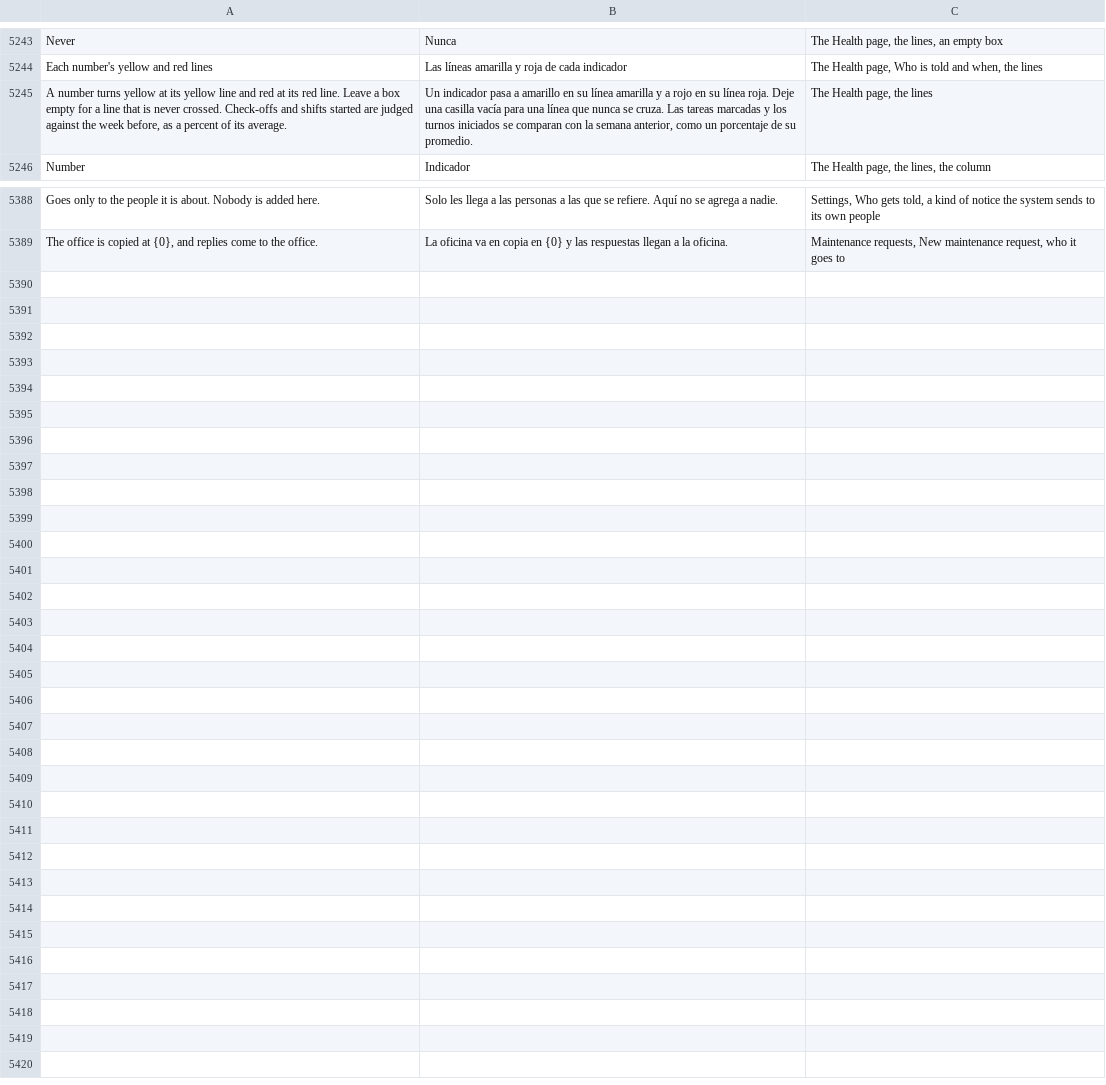
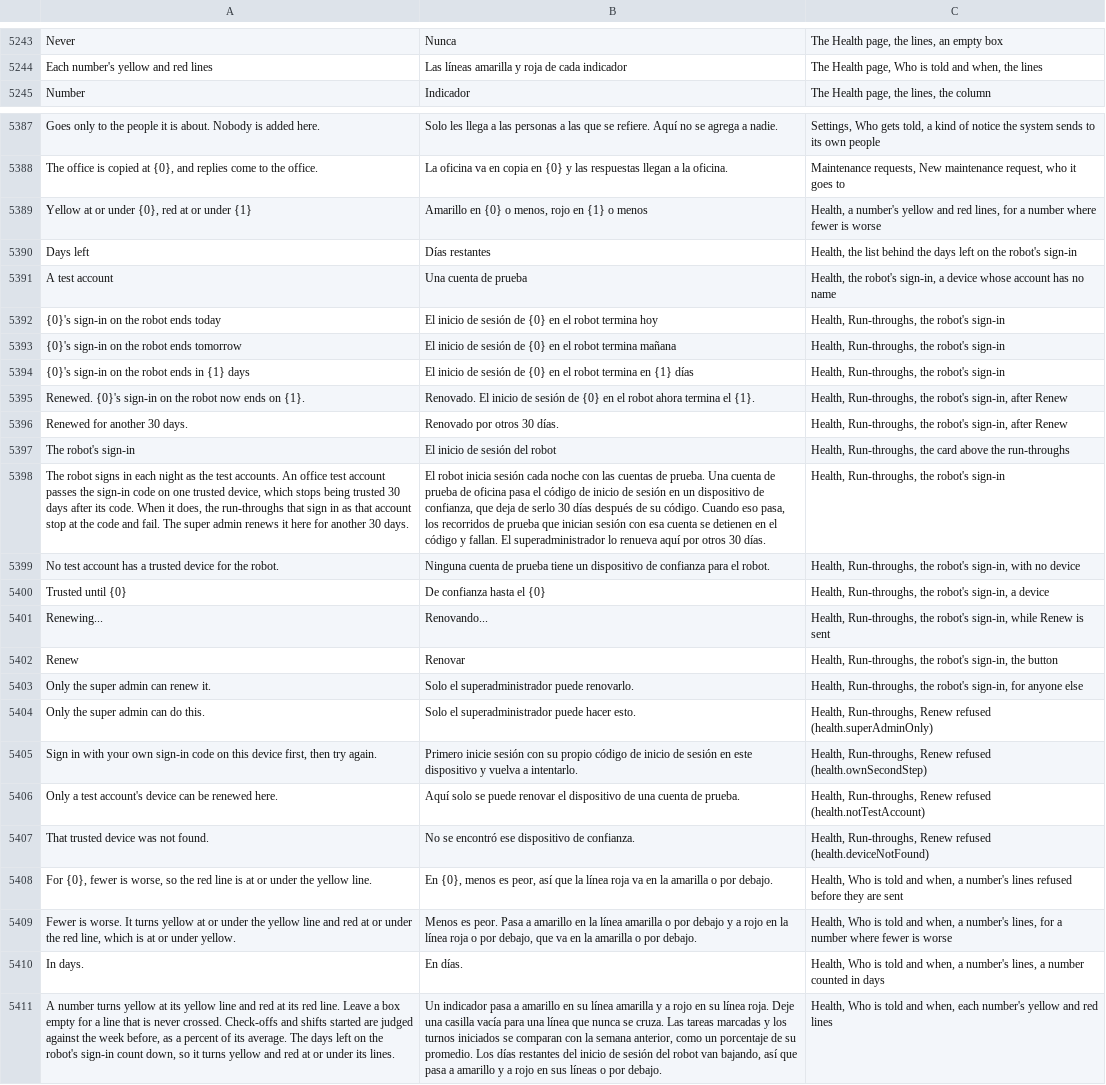
Before and after one commit to isouadda/ocsa-admin-dashboard, a CSV file: translation/dashboard_words.csv, drawn as a sheet; only a part is shown, gaps mark what is left out; removed rows and columns are numbered as before the commit, all else as after; the diff names each change by its address in the sheet, - before the commit and + after, or states it on an @@ line.

```diff
--- a/translation/dashboard_words.csv
+++ b/translation/dashboard_words.csv
-row 5245: A number turns yellow at its yellow line and red at its red line. Leave a box empty for a line that is never crossed. Check-offs and shifts started are judged against the week before, as a percent of its average. | Un indicador pasa a amarillo en su línea amarilla y a rojo en su línea roja. Deje una casilla vacía para una línea que nunca se cruza. Las tareas marcadas y los turnos iniciados se comparan con la semana anterior, como un porcentaje de su promedio. | The Health page, the lines
+row 5389: Yellow at or under {0}, red at or under {1} | Amarillo en {0} o menos, rojo en {1} o menos | Health, a number's yellow and red lines, for a number where fewer is worse
+row 5390: Days left | Días restantes | Health, the list behind the days left on the robot's sign-in
+row 5391: A test account | Una cuenta de prueba | Health, the robot's sign-in, a device whose account has no name
+row 5392: {0}'s sign-in on the robot ends today | El inicio de sesión de {0} en el robot termina hoy | Health, Run-throughs, the robot's sign-in
+row 5393: {0}'s sign-in on the robot ends tomorrow | El inicio de sesión de {0} en el robot termina mañana | Health, Run-throughs, the robot's sign-in
+row 5394: {0}'s sign-in on the robot ends in {1} days | El inicio de sesión de {0} en el robot termina en {1} días | Health, Run-throughs, the robot's sign-in
+row 5395: Renewed. {0}'s sign-in on the robot now ends on {1}. | Renovado. El inicio de sesión de {0} en el robot ahora termina el {1}. | Health, Run-throughs, the robot's sign-in, after Renew
+row 5396: Renewed for another 30 days. | Renovado por otros 30 días. | Health, Run-throughs, the robot's sign-in, after Renew
+row 5397: The robot's sign-in | El inicio de sesión del robot | Health, Run-throughs, the card above the run-throughs
+row 5398: The robot signs in each night as the test accounts. An office test account passes the sign-in code on one trusted device, which stops being trusted 30 days after its code. When it does, the run-throughs that sign in as that account stop at the code and fail. The super admin renews it here for another 30 days. | El robot inicia sesión cada noche con las cuentas de prueba. Una cuenta de prueba de oficina pasa el código de inicio de sesión en un dispositivo de confianza, que deja de serlo 30 días después de su código. Cuando eso pasa, los recorridos de prueba que inician sesión con esa cuenta se detienen en el código y fallan. El superadministrador lo renueva aquí por otros 30 días. | Health, Run-throughs, the robot's sign-in
+row 5399: No test account has a trusted device for the robot. | Ninguna cuenta de prueba tiene un dispositivo de confianza para el robot. | Health, Run-throughs, the robot's sign-in, with no device
+row 5400: Trusted until {0} | De confianza hasta el {0} | Health, Run-throughs, the robot's sign-in, a device
+row 5401: Renewing... | Renovando... | Health, Run-throughs, the robot's sign-in, while Renew is sent
+row 5402: Renew | Renovar | Health, Run-throughs, the robot's sign-in, the button
+row 5403: Only the super admin can renew it. | Solo el superadministrador puede renovarlo. | Health, Run-throughs, the robot's sign-in, for anyone else
+row 5404: Only the super admin can do this. | Solo el superadministrador puede hacer esto. | Health, Run-throughs, Renew refused (health.superAdminOnly)
+row 5405: Sign in with your own sign-in code on this device first, then try again. | Primero inicie sesión con su propio código de inicio de sesión en este dispositivo y vuelva a intentarlo. | Health, Run-throughs, Renew refused (health.ownSecondStep)
+row 5406: Only a test account's device can be renewed here. | Aquí solo se puede renovar el dispositivo de una cuenta de prueba. | Health, Run-throughs, Renew refused (health.notTestAccount)
+row 5407: That trusted device was not found. | No se encontró ese dispositivo de confianza. | Health, Run-throughs, Renew refused (health.deviceNotFound)
+row 5408: For {0}, fewer is worse, so the red line is at or under the yellow line. | En {0}, menos es peor, así que la línea roja va en la amarilla o por debajo. | Health, Who is told and when, a number's lines refused before they are sent
+row 5409: Fewer is worse. It turns yellow at or under the yellow line and red at or under the red line, which is at or under yellow. | Menos es peor. Pasa a amarillo en la línea amarilla o por debajo y a rojo en la línea roja o por debajo, que va en la amarilla o por debajo. | Health, Who is told and when, a number's lines, for a number where fewer is worse
+row 5410: In days. | En días. | Health, Who is told and when, a number's lines, a number counted in days
+row 5411: A number turns yellow at its yellow line and red at its red line. Leave a box empty for a line that is never crossed. Check-offs and shifts started are judged against the week before, as a percent of its average. The days left on the robot's sign-in count down, so it turns yellow and red at or under its lines. | Un indicador pasa a amarillo en su línea amarilla y a rojo en su línea roja. Deje una casilla vacía para una línea que nunca se cruza. Las tareas marcadas y los turnos iniciados se comparan con la semana anterior, como un porcentaje de su promedio. Los días restantes del inicio de sesión del robot van bajando, así que pasa a amarillo y a rojo en sus líneas o por debajo. | Health, Who is told and when, each number's yellow and red lines
```
Also changed, not shown: 18 other files.
